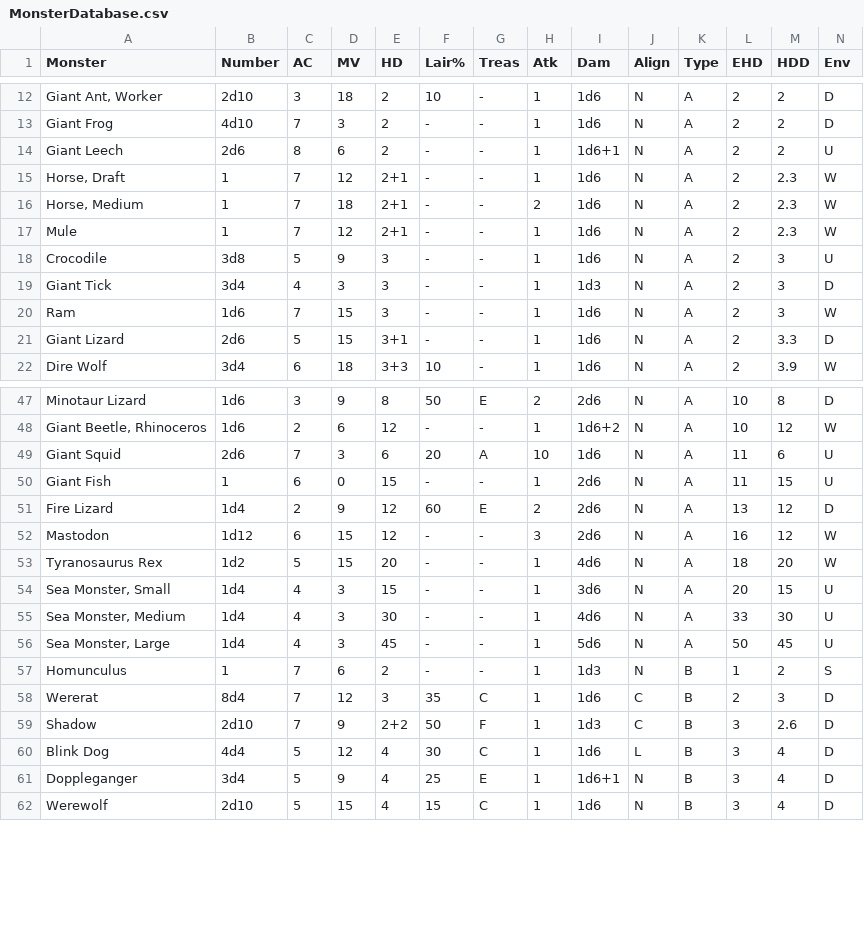
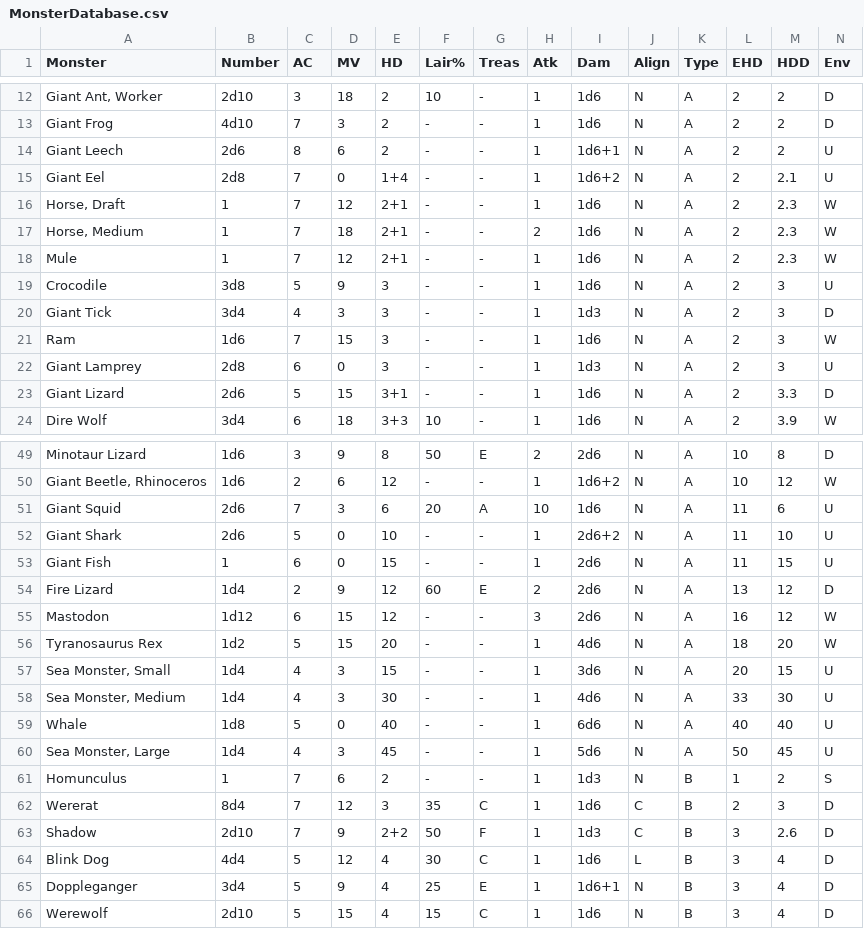
Before and after one commit to danielrcollins1/Arena, a CSV file: MonsterDatabase.csv, drawn as a sheet; only a part is shown, gaps mark what is left out; rows hold the shown columns only; the diff names each change by its address in the sheet, - before the commit and + after, or states it on an @@ line.

Commit message:
Add some more aquatic monsters
These things from Sup-II.

```diff
--- a/MonsterDatabase.csv
+++ b/MonsterDatabase.csv
+row 15: Giant Eel | 2d8 | 7 | 0 | 1+4 | - | - | 1 | 1d6+2 | N | A | 2 | 2.1 | U
+row 22: Giant Lamprey | 2d8 | 6 | 0 | 3 | - | - | 1 | 1d3 | N | A | 2 | 3 | U
+row 52: Giant Shark | 2d6 | 5 | 0 | 10 | - | - | 1 | 2d6+2 | N | A | 11 | 10 | U
+row 59: Whale | 1d8 | 5 | 0 | 40 | - | - | 1 | 6d6 | N | A | 40 | 40 | U
```
Also changed, not shown: 1 other file.
